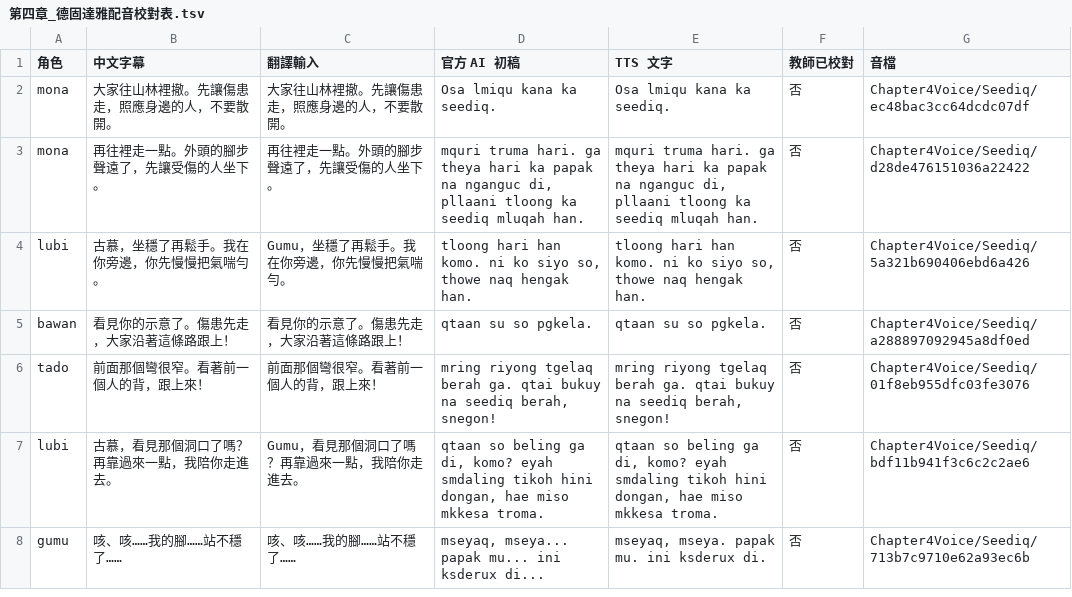
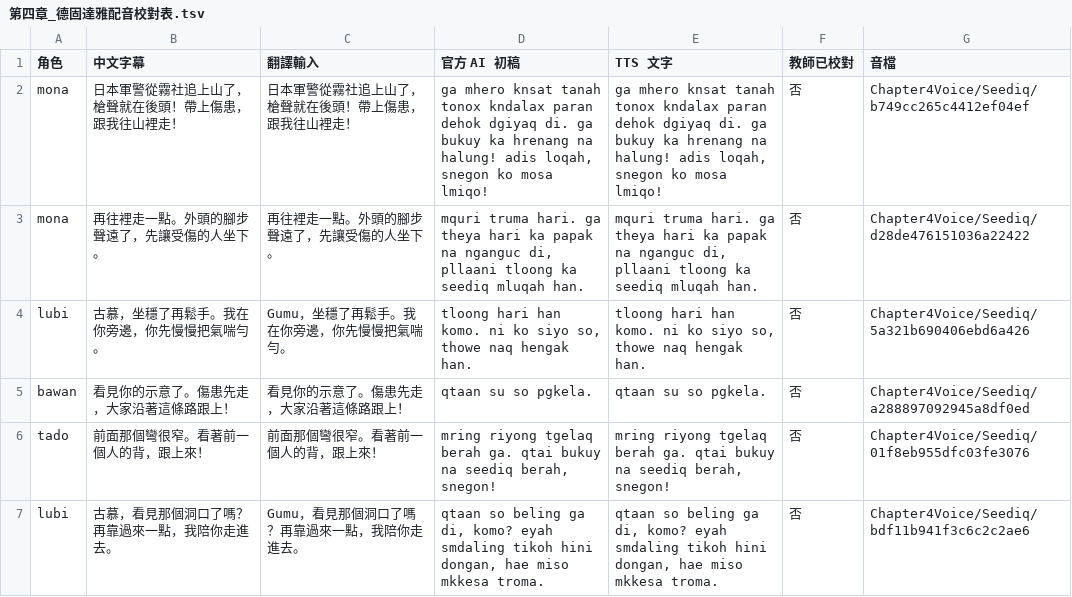
Before and after one commit to 41117b034-commits/wwww, a TSV file: wwww/Documentation/Story/第四章_德固達雅配音校對表.tsv, drawn as a sheet; only a part is shown; the shorter side is filled out with more unchanged rows; removed rows and columns are numbered as before the commit, all else as after; the diff names each change by its address in the sheet, - before the commit and + after, or states it on an @@ line.

```diff
--- a/wwww/Documentation/Story/第四章_德固達雅配音校對表.tsv
+++ b/wwww/Documentation/Story/第四章_德固達雅配音校對表.tsv
-row 2: mona | 大家往山林裡撤。先讓傷患走，照應身邊的人，不要散開。 | 大家往山林裡撤。先讓傷患走，照應身邊的人，不要散開。 | Osa lmiqu kana ka seediq. | Osa lmiqu kana ka seediq. | 否 | Chapter4Voice/Seediq/ec48bac3cc64dcdc07df
+row 2: mona | 日本軍警從霧社追上山了，槍聲就在後頭！帶上傷患，跟我往山裡走！ | 日本軍警從霧社追上山了，槍聲就在後頭！帶上傷患，跟我往山裡走！ | ga mhero knsat tanah tonox kndalax paran dehok dgiyaq di. ga bukuy ka hrenang na halung! adis loqah, snegon ko mosa lmiqo! | ga mhero knsat tanah tonox kndalax paran dehok dgiyaq di. ga bukuy ka hrenang na halung! adis loqah, snegon ko mosa lmiqo! | 否 | Chapter4Voice/Seediq/b749cc265c4412ef04ef
```
Also changed, not shown: 35 other files.
